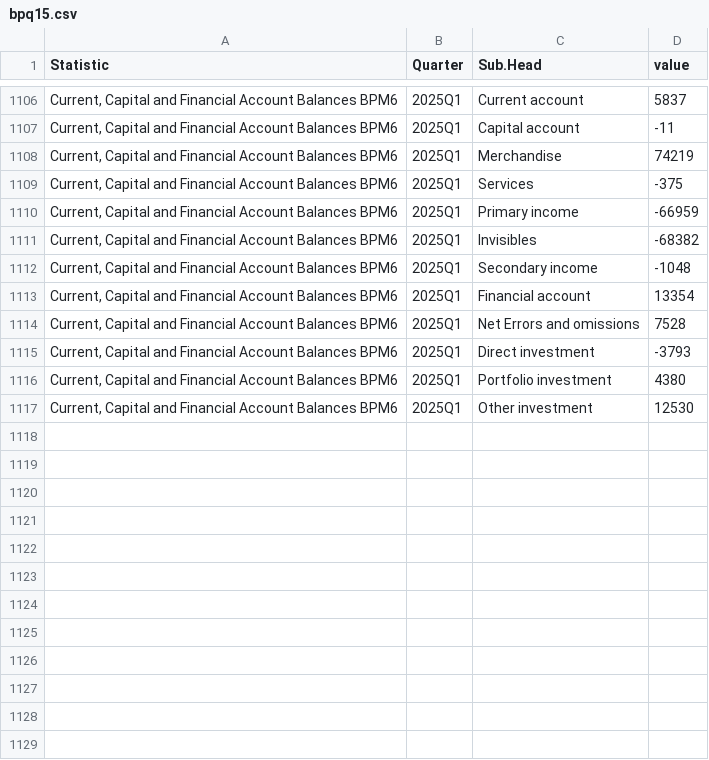
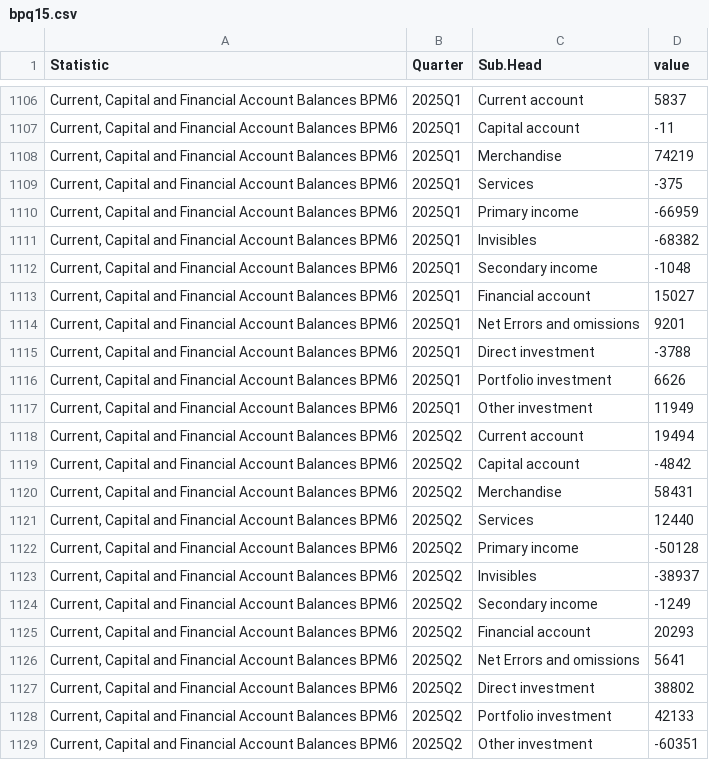
Before and after one commit to flanneryjcso/econ_dash_data, a CSV file: bpq15.csv, drawn as a sheet; only a part is shown, gaps mark what is left out.

```diff
--- a/bpq15.csv
+++ b/bpq15.csv
@@ -1112,6 +1112,18 @@ Statistic,Quarter,Sub.Head,value
 "Current, Capital and Financial Account Balances BPM6",2025Q1,Secondary income,-1048
-"Current, Capital and Financial Account Balances BPM6",2025Q1,Financial account,13354
-"Current, Capital and Financial Account Balances BPM6",2025Q1,Net Errors and omissions,7528
-"Current, Capital and Financial Account Balances BPM6",2025Q1,Direct investment,-3793
-"Current, Capital and Financial Account Balances BPM6",2025Q1,Portfolio investment,4380
-"Current, Capital and Financial Account Balances BPM6",2025Q1,Other investment,12530
+"Current, Capital and Financial Account Balances BPM6",2025Q1,Financial account,15027
+"Current, Capital and Financial Account Balances BPM6",2025Q1,Net Errors and omissions,9201
+"Current, Capital and Financial Account Balances BPM6",2025Q1,Direct investment,-3788
+"Current, Capital and Financial Account Balances BPM6",2025Q1,Portfolio investment,6626
+"Current, Capital and Financial Account Balances BPM6",2025Q1,Other investment,11949
+"Current, Capital and Financial Account Balances BPM6",2025Q2,Current account,19494
+"Current, Capital and Financial Account Balances BPM6",2025Q2,Capital account,-4842
+"Current, Capital and Financial Account Balances BPM6",2025Q2,Merchandise,58431
+"Current, Capital and Financial Account Balances BPM6",2025Q2,Services,12440
+"Current, Capital and Financial Account Balances BPM6",2025Q2,Primary income,-50128
+"Current, Capital and Financial Account Balances BPM6",2025Q2,Invisibles,-38937
+"Current, Capital and Financial Account Balances BPM6",2025Q2,Secondary income,-1249
+"Current, Capital and Financial Account Balances BPM6",2025Q2,Financial account,20293
+"Current, Capital and Financial Account Balances BPM6",2025Q2,Net Errors and omissions,5641
+"Current, Capital and Financial Account Balances BPM6",2025Q2,Direct investment,38802
+"Current, Capital and Financial Account Balances BPM6",2025Q2,Portfolio investment,42133
+"Current, Capital and Financial Account Balances BPM6",2025Q2,Other investment,-60351
```
Also changed, not shown: naq02.csv, naq06.csv, 4 other files.
